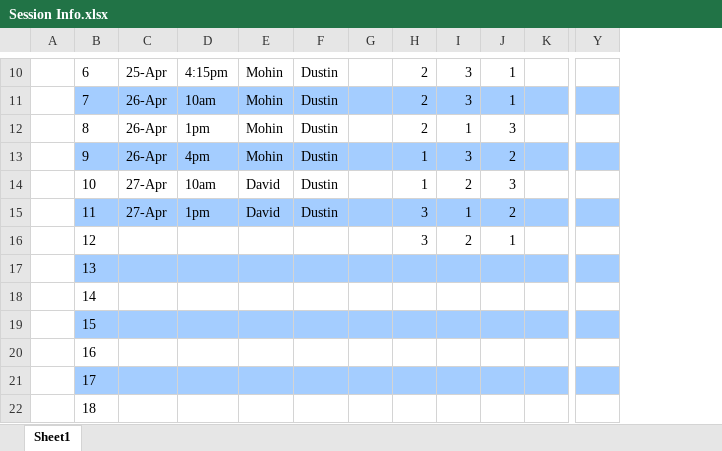
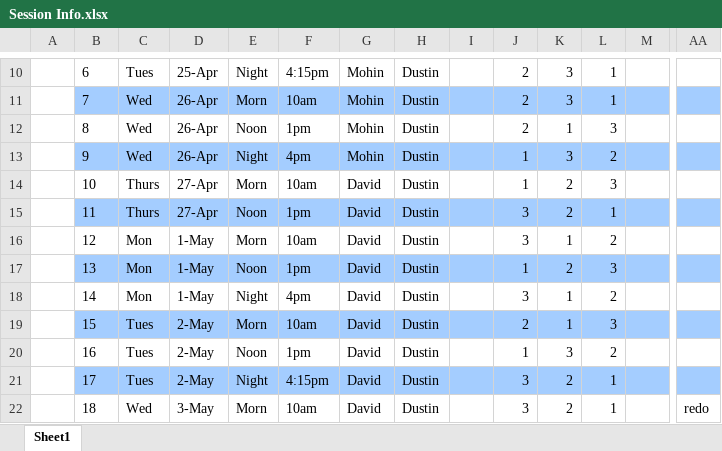
Before and after one commit to tanderegg/dimension, an Excel workbook: docs/Session Info.xlsx, sheet Sheet1, drawn as a sheet; only a part is shown, gaps mark what is left out; values as stored, in another font and other column widths than the file's, no borders; addresses are those after the commit; the diff covers the shown part only; the diff names each change by its address in the sheet, - before the commit and + after, or states it on an @@ line.

```diff
--- a/docs/Session Info.xlsx (sheet Sheet1)
+++ b/docs/Session Info.xlsx (sheet Sheet1)
+column C, rows 10-22: Tues | Wed | Wed | Wed | Thurs | Thurs | Mon | Mon | Mon | Tues | Tues | Tues | Wed
+column E, rows 10-22: Night | Morn | Noon | Night | Morn | Noon | Morn | Noon | Night | Morn | Noon | Night | Morn
-K15: 1
+K15: 2
-L15: 2
+L15: 1
-D16:D18: (empty)
+D16:D18: 1-May
-F16: (empty)
+F16: 10am
-G16:G22: (empty)
+G16:G22: David
-H16:H22: (empty)
+H16:H22: Dustin
-K16: 2
+K16: 1
-L16: 1
+L16: 2
-F17: (empty)
+F17: 1pm
-J17: (empty)
+J17: 1
-K17: (empty)
+K17: 2
-L17: (empty)
+L17: 3
-F18: (empty)
+F18: 4pm
-J18: (empty)
+J18: 3
-K18:K19: (empty)
+K18:K19: 1
-L18: (empty)
+L18: 2
-D19:D21: (empty)
+D19:D21: 2-May
-F19: (empty)
+F19: 10am
-J19: (empty)
+J19: 2
-L19: (empty)
+L19: 3
-F20: (empty)
+F20: 1pm
-J20: (empty)
+J20: 1
-K20: (empty)
+K20: 3
-L20: (empty)
+L20: 2
-F21: (empty)
+F21: 4:15pm
-J21:J22: (empty)
+J21:J22: 3
-K21:K22: (empty)
+K21:K22: 2
-L21:L22: (empty)
+L21:L22: 1
-D22: (empty)
+D22: 3-May
-F22: (empty)
+F22: 10am
-AA22: (empty)
+AA22: redo
```
Also changed, not shown: 21 edited cells elsewhere in this sheet, 3 other files.
